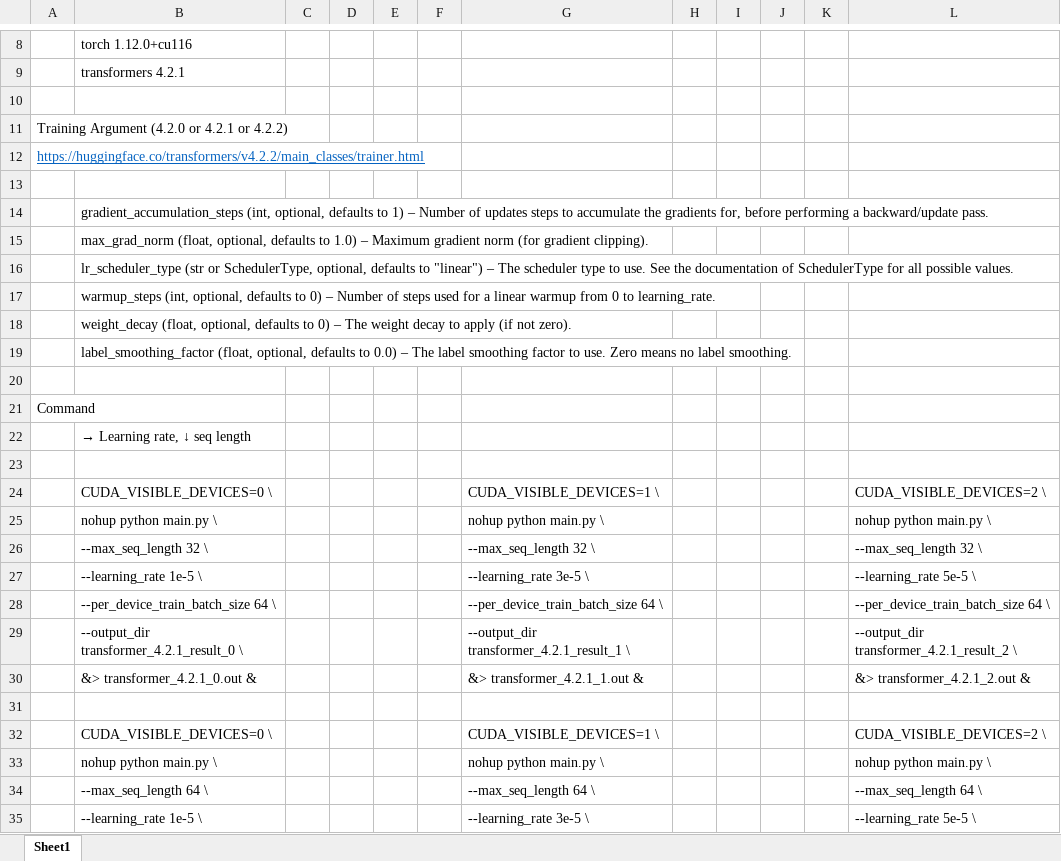
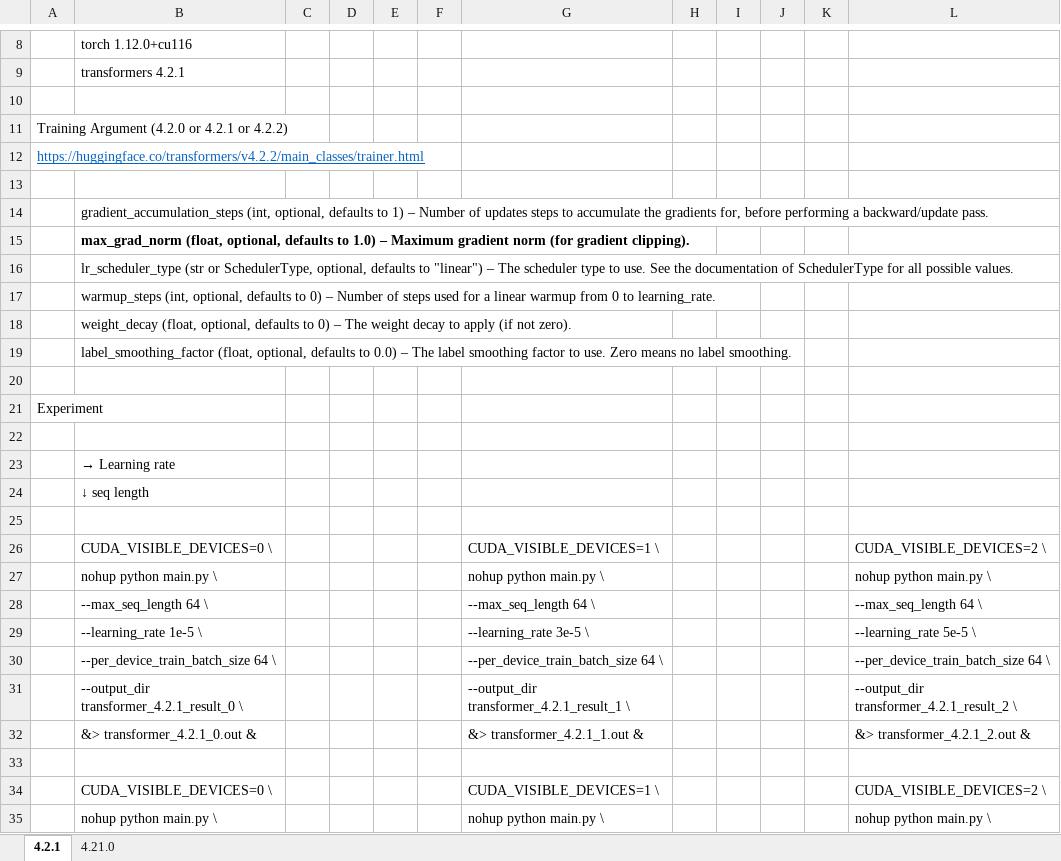
Before and after one commit to HYU-NLP/Korean-Sentence-Representations, an Excel workbook: SimCSE/performance analysis.xlsx, sheet 4.2.1, drawn as a sheet; only a part is shown, gaps mark what is left out; the shorter side is filled out with more unchanged rows; values as stored, in another font and other column widths than the file's, no borders; removed rows and columns are numbered as before the commit, all else as after; the diff covers the shown part only; the diff names each change by its address in the sheet, - before the commit and + after, or states it on an @@ line.

```diff
--- a/SimCSE/performance analysis.xlsx (sheet 4.2.1)
+++ b/SimCSE/performance analysis.xlsx (sheet 4.2.1)
-sheet tab: Sheet1
+sheet tab: 4.2.1
+sheet tab: 4.21.0
-B15 bold: off
+B15 bold: on
-A21: Command
+A21: Experiment
-row 22:  | → Learning rate, ↓ seq length
-row 24:  | CUDA_VISIBLE_DEVICES=0 \ |  |  |  |  | CUDA_VISIBLE_DEVICES=1 \ |  |  |  |  | CUDA_VISIBLE_DEVICES=2 \
-row 25:  | nohup python main.py \ |  |  |  |  | nohup python main.py \ |  |  |  |  | nohup python main.py \
-row 26:  | --max_seq_length 32 \ |  |  |  |  | --max_seq_length 32 \ |  |  |  |  | --max_seq_length 32 \
-row 27:  | --learning_rate 1e-5 \ |  |  |  |  | --learning_rate 3e-5 \ |  |  |  |  | --learning_rate 5e-5 \
-row 28:  | --per_device_train_batch_size 64 \ |  |  |  |  | --per_device_train_batch_size 64 \ |  |  |  |  | --per_device_train_batch_size 64 \
-row 29:  | --output_dir transformer_4.2.1_result_0 \ |  |  |  |  | --output_dir transformer_4.2.1_result_1 \ |  |  |  |  | --output_dir transformer_4.2.1_result_2 \
-row 30:  | &> transformer_4.2.1_0.out & |  |  |  |  | &> transformer_4.2.1_1.out & |  |  |  |  | &> transformer_4.2.1_2.out &
+row 23:  | → Learning rate
+row 24:  | ↓ seq length
```
Also changed, not shown: 88 added rows elsewhere in this sheet, 1 other file.
